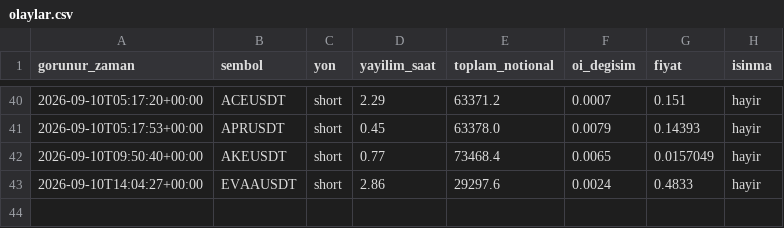
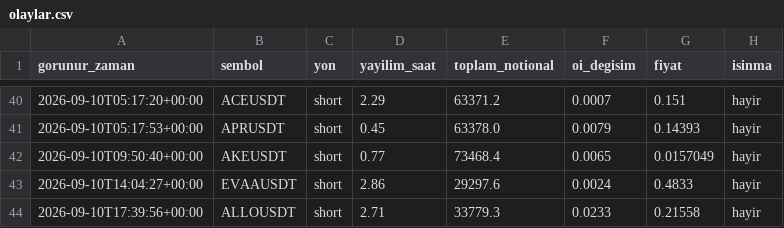
Before and after one commit to varmlx/balina-dedektor, a CSV file: olaylar.csv, drawn as a sheet; only a part is shown, gaps mark what is left out.

```diff
--- a/olaylar.csv
+++ b/olaylar.csv
@@ -43 +43,2 @@ gorunur_zaman,sembol,yon,yayilim_saat,toplam_notional,oi_degisim,fiyat,isinma
 2026-09-10T14:04:27+00:00,EVAAUSDT,short,2.86,29297.6,0.0024,0.4833,hayir
+2026-09-10T17:39:56+00:00,ALLOUSDT,short,2.71,33779.3,0.0233,0.21558,hayir
```
Also changed, not shown: 2 other files.
